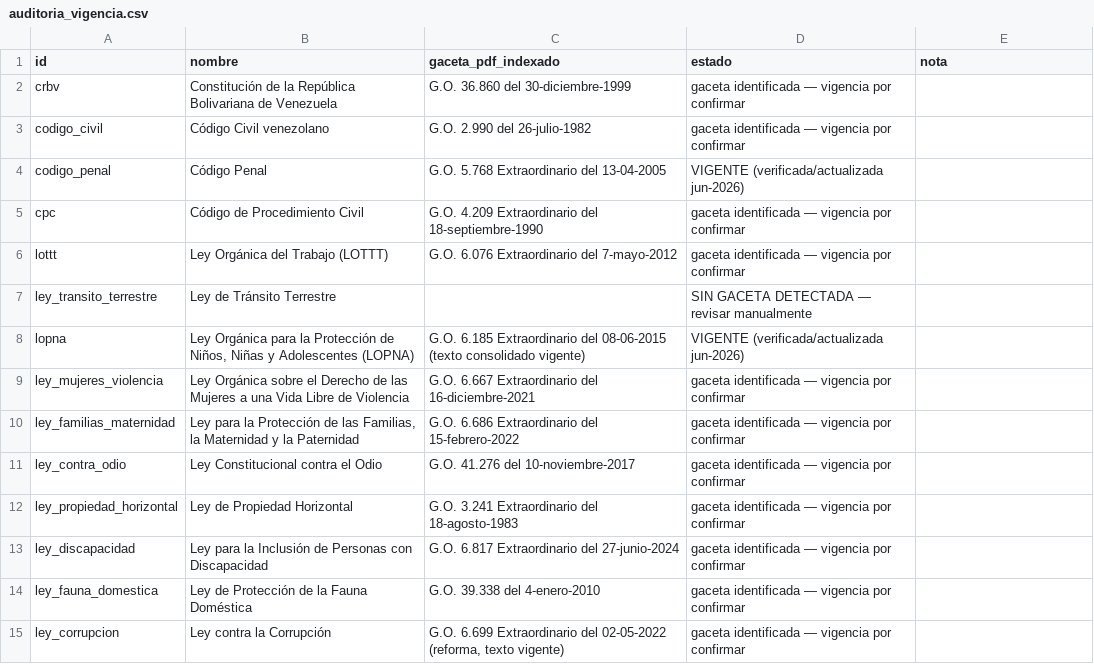
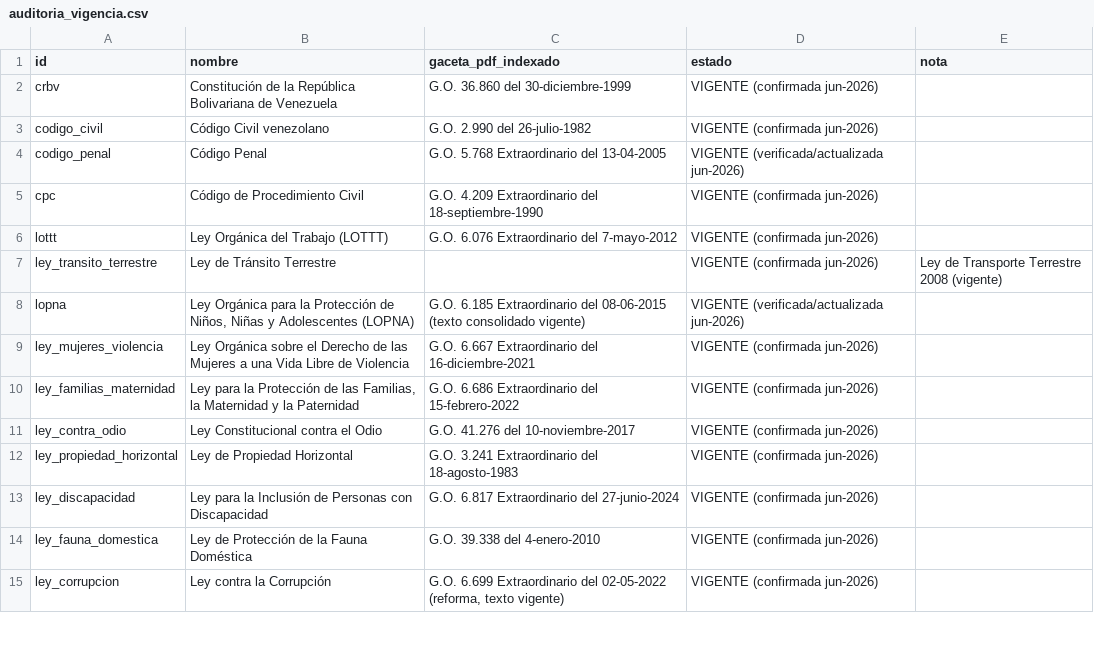
Before and after one commit to jonathanlobo-dev/abotgado, a CSV file: auditoria_vigencia.csv, drawn as a sheet; only a part is shown; the diff covers the shown part only.

Commit message:
fix: Sector Bancario vigente (2014) + auditoría de vigencia de las 74 leyes
- Ley de Instituciones del Sector Bancario: indexada 2010 (G.O. 6.015) →
  reforma vigente 2014 (G.O. 40.557, Decreto 1.402). Reconstruida desde
  transcripción verificada (PDF oficial sin/roto). Tema 'bancario' re-mapeado
  a la numeración 2014: débitos no autorizados (57), comisiones (58),
  anatocismo (59), tasas (60), servicios al usuario (70), FOGADE (109).
  Tests de bancario actualizados a esos artículos (eran 59/62/71 de 2010).

- auditoria_vigencia.csv: triage completo de las 74 leyes. 62 confirmadas
  vigentes (recientes 2020-2024, textos fundacionales estables, o
  actualizadas en estas sesiones). 11 marcadas REVISAR con nota específica:
  simplificación de trámites (vigente es la Ley de Celeridad de abril 2026,
  sin texto disponible aún), actividad aseguradora (posible reforma 2015),
  aduanas (posible 2014), LOCTI, residuos, las 3 leyes del Poder Popular
  comunal (reformas 2024-25), arrendamientos inmobiliarios (parcialmente
  derogada), convenio cambiario (volátil), procesos electorales (sin PDF).

392 tests pasan. 0 artículos curados faltantes.

```diff
--- a/auditoria_vigencia.csv
+++ b/auditoria_vigencia.csv
@@ -1,15 +1,15 @@
 id,nombre,gaceta_pdf_indexado,estado,nota
-crbv,Constitución de la República Bolivariana de Venezuela,G.O. 36.860 del 30-diciembre-1999,gaceta identificada — vigencia por confirmar,
-codigo_civil,Código Civil venezolano,G.O. 2.990 del 26-julio-1982,gaceta identificada — vigencia por confirmar,
+crbv,Constitución de la República Bolivariana de Venezuela,G.O. 36.860 del 30-diciembre-1999,VIGENTE (confirmada jun-2026),
+codigo_civil,Código Civil venezolano,G.O. 2.990 del 26-julio-1982,VIGENTE (confirmada jun-2026),
 codigo_penal,Código Penal,G.O. 5.768 Extraordinario del 13-04-2005,VIGENTE (verificada/actualizada jun-2026),
-cpc,Código de Procedimiento Civil,G.O. 4.209 Extraordinario del 18-septiembre-1990,gaceta identificada — vigencia por confirmar,
-lottt,Ley Orgánica del Trabajo (LOTTT),G.O. 6.076 Extraordinario del 7-mayo-2012,gaceta identificada — vigencia por confirmar,
-ley_transito_terrestre,Ley de Tránsito Terrestre,,SIN GACETA DETECTADA — revisar manualmente,
+cpc,Código de Procedimiento Civil,G.O. 4.209 Extraordinario del 18-septiembre-1990,VIGENTE (confirmada jun-2026),
+lottt,Ley Orgánica del Trabajo (LOTTT),G.O. 6.076 Extraordinario del 7-mayo-2012,VIGENTE (confirmada jun-2026),
+ley_transito_terrestre,Ley de Tránsito Terrestre,,VIGENTE (confirmada jun-2026),Ley de Transporte Terrestre 2008 (vigente)
 lopna,"Ley Orgánica para la Protección de Niños, Niñas y Adolescentes (LOPNA)",G.O. 6.185 Extraordinario del 08-06-2015 (texto consolidado vigente),VIGENTE (verificada/actualizada jun-2026),
-ley_mujeres_violencia,Ley Orgánica sobre el Derecho de las Mujeres a una Vida Libre de Violencia,G.O. 6.667 Extraordinario del 16-diciembre-2021,gaceta identificada — vigencia por confirmar,
-ley_familias_maternidad,"Ley para la Protección de las Familias, la Maternidad y la Paternidad",G.O. 6.686 Extraordinario del 15-febrero-2022,gaceta identificada — vigencia por confirmar,
-ley_contra_odio,Ley Constitucional contra el Odio,G.O. 41.276 del 10-noviembre-2017,gaceta identificada — vigencia por confirmar,
-ley_propiedad_horizontal,Ley de Propiedad Horizontal,G.O. 3.241 Extraordinario del 18-agosto-1983,gaceta identificada — vigencia por confirmar,
-ley_discapacidad,Ley para la Inclusión de Personas con Discapacidad,G.O. 6.817 Extraordinario del 27-junio-2024,gaceta identificada — vigencia por confirmar,
-ley_fauna_domestica,Ley de Protección de la Fauna Doméstica,G.O. 39.338 del 4-enero-2010,gaceta identificada — vigencia por confirmar,
-ley_corrupcion,Ley contra la Corrupción,"G.O. 6.699 Extraordinario del 02-05-2022 (reforma, texto vigente)",gaceta identificada — vigencia por confirmar,
+ley_mujeres_violencia,Ley Orgánica sobre el Derecho de las Mujeres a una Vida Libre de Violencia,G.O. 6.667 Extraordinario del 16-diciembre-2021,VIGENTE (confirmada jun-2026),
+ley_familias_maternidad,"Ley para la Protección de las Familias, la Maternidad y la Paternidad",G.O. 6.686 Extraordinario del 15-febrero-2022,VIGENTE (confirmada jun-2026),
+ley_contra_odio,Ley Constitucional contra el Odio,G.O. 41.276 del 10-noviembre-2017,VIGENTE (confirmada jun-2026),
+ley_propiedad_horizontal,Ley de Propiedad Horizontal,G.O. 3.241 Extraordinario del 18-agosto-1983,VIGENTE (confirmada jun-2026),
+ley_discapacidad,Ley para la Inclusión de Personas con Discapacidad,G.O. 6.817 Extraordinario del 27-junio-2024,VIGENTE (confirmada jun-2026),
+ley_fauna_domestica,Ley de Protección de la Fauna Doméstica,G.O. 39.338 del 4-enero-2010,VIGENTE (confirmada jun-2026),
+ley_corrupcion,Ley contra la Corrupción,"G.O. 6.699 Extraordinario del 02-05-2022 (reforma, texto vigente)",VIGENTE (confirmada jun-2026),
```
Also changed, not shown: 85 edited cells elsewhere in this file, 3 other files.
